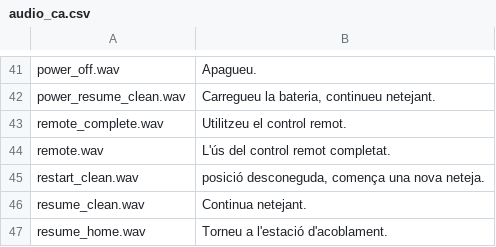
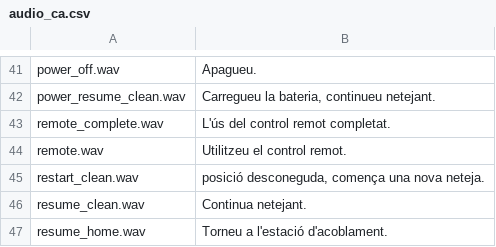
Before and after one commit to dgiese/dustcloud, a CSV file: xiaomi.vacuum.gen1/audio_generator/language/audio_ca.csv, drawn as a sheet; only a part is shown, gaps mark what is left out.

```diff
--- a/xiaomi.vacuum.gen1/audio_generator/language/audio_ca.csv
+++ b/xiaomi.vacuum.gen1/audio_generator/language/audio_ca.csv
@@ -42,4 +42,4 @@ power_off.wav,"Apagueu."
 power_resume_clean.wav,"Carregueu la bateria, continueu netejant."
-remote_complete.wav,"Utilitzeu el control remot."
-remote.wav,"L'ús del control remot completat."
+remote_complete.wav,"L'ús del control remot completat."
+remote.wav,"Utilitzeu el control remot."
 restart_clean.wav,"posició desconeguda, comença una nova neteja."
```
Also changed, not shown: xiaomi.vacuum.gen1/audio_generator/language/audio_de.csv, xiaomi.vacuum.gen1/audio_generator/language/audio_en.csv, 2 other files.
